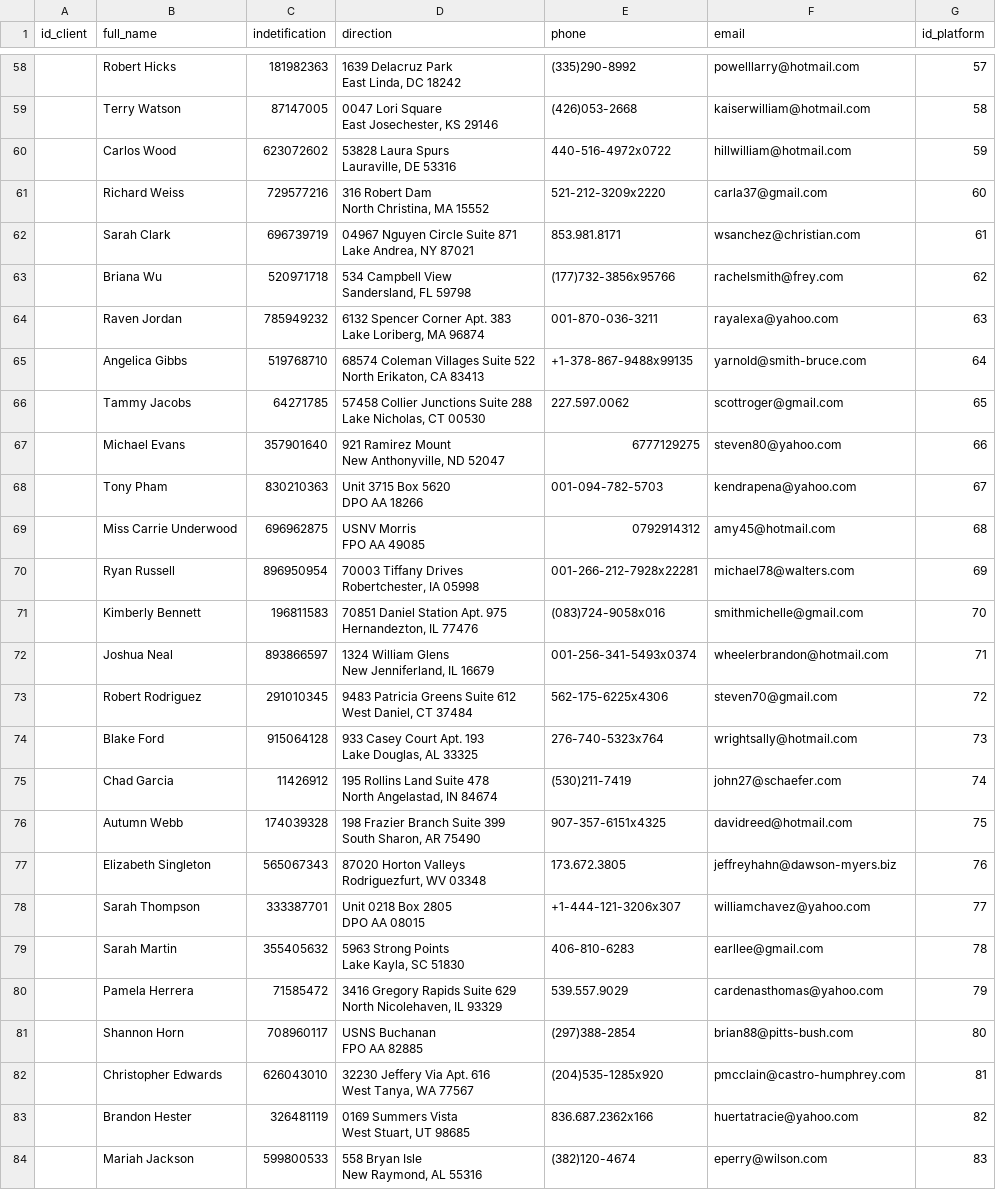
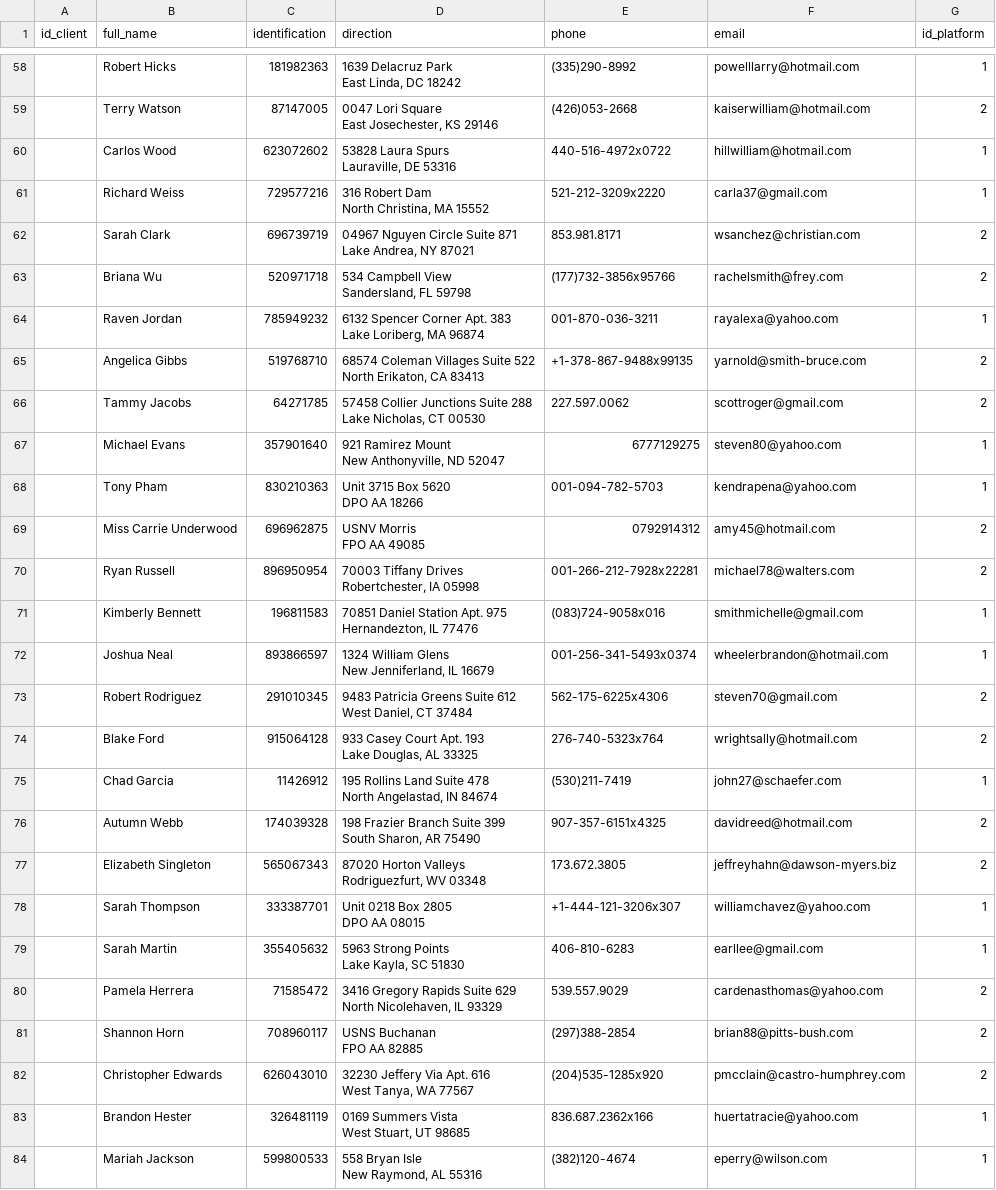
Before and after one commit to HectorDaniel-00/Prueba_desempe-o, a CSV file: data/client.csv, drawn as a sheet; only a part is shown, gaps mark what is left out; the diff covers the shown part only; the diff names each change by its address in the sheet, - before the commit and + after, or states it on an @@ line.

```diff
--- a/data/client.csv
+++ b/data/client.csv
-C1: indetification
+C1: identification
-G58 (id_platform): 57
+G58 (id_platform): 1
-G59 (id_platform): 58
+G59 (id_platform): 2
-G60 (id_platform): 59
+G60 (id_platform): 1
-G61 (id_platform): 60
+G61 (id_platform): 1
-G62 (id_platform): 61
+G62 (id_platform): 2
-G63 (id_platform): 62
+G63 (id_platform): 2
-G64 (id_platform): 63
+G64 (id_platform): 1
-G65 (id_platform): 64
+G65 (id_platform): 2
-G66 (id_platform): 65
+G66 (id_platform): 2
-G67 (id_platform): 66
+G67 (id_platform): 1
-G68 (id_platform): 67
+G68 (id_platform): 1
-G69 (id_platform): 68
+G69 (id_platform): 2
-G70 (id_platform): 69
+G70 (id_platform): 2
-G71 (id_platform): 70
+G71 (id_platform): 1
-G72 (id_platform): 71
+G72 (id_platform): 1
-G73 (id_platform): 72
+G73 (id_platform): 2
-G74 (id_platform): 73
+G74 (id_platform): 2
-G75 (id_platform): 74
+G75 (id_platform): 1
-G76 (id_platform): 75
+G76 (id_platform): 2
-G77 (id_platform): 76
+G77 (id_platform): 2
-G78 (id_platform): 77
+G78 (id_platform): 1
-G79 (id_platform): 78
+G79 (id_platform): 1
-G80 (id_platform): 79
+G80 (id_platform): 2
-G81 (id_platform): 80
+G81 (id_platform): 2
-G82 (id_platform): 81
+G82 (id_platform): 2
-G83 (id_platform): 82
+G83 (id_platform): 1
-G84 (id_platform): 83
+G84 (id_platform): 1
```
Also changed, not shown: 75 edited cells elsewhere in this file, data/statuses.csv, data/transactions.csv, 10 other files.
